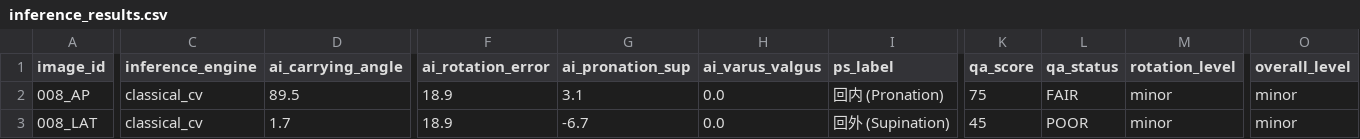
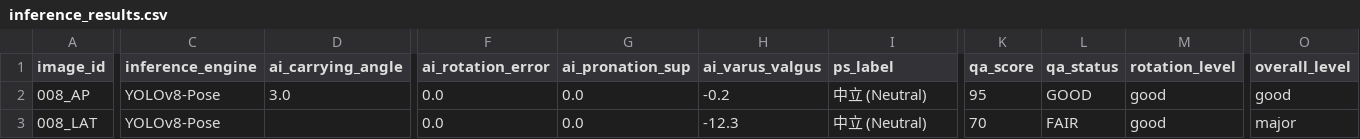
Before and after one commit to tomosoko/ElbowVision, a CSV file: results/inference_test/inference_results.csv, drawn as a sheet; only a part is shown, gaps mark what is left out; the diff covers the shown part only; the diff names each change by its address in the sheet, - before the commit and + after, or states it on an @@ line.

```diff
--- a/results/inference_test/inference_results.csv
+++ b/results/inference_test/inference_results.csv
-C2:C3 (inference_engine): classical_cv
+C2:C3 (inference_engine): YOLOv8-Pose
-D2 (ai_carrying_angle): 89.5
+D2 (ai_carrying_angle): 3.0
-F2:F3 (ai_rotation_error): 18.9
+F2:F3 (ai_rotation_error): 0.0
-G2 (ai_pronation_sup): 3.1
+G2 (ai_pronation_sup): 0.0
-H2 (ai_varus_valgus): 0.0
+H2 (ai_varus_valgus): -0.2
-I2 (ps_label): 回内 (Pronation)
+I2 (ps_label): 中立 (Neutral)
-K2 (qa_score): 75
+K2 (qa_score): 95
-L2 (qa_status): FAIR
+L2 (qa_status): GOOD
-M2:M3 (rotation_level): minor
+M2:M3 (rotation_level): good
-O2 (overall_level): minor
+O2 (overall_level): good
-D3 (ai_carrying_angle): 1.7
+D3 (ai_carrying_angle): (empty)
-G3 (ai_pronation_sup): -6.7
+G3 (ai_pronation_sup): 0.0
-H3 (ai_varus_valgus): 0.0
+H3 (ai_varus_valgus): -12.3
-I3 (ps_label): 回外 (Supination)
+I3 (ps_label): 中立 (Neutral)
-K3 (qa_score): 45
+K3 (qa_score): 70
-L3 (qa_status): POOR
+L3 (qa_status): FAIR
-O3 (overall_level): minor
+O3 (overall_level): major
```
Also changed, not shown: 8 edited cells elsewhere in this file, 6 other files.
